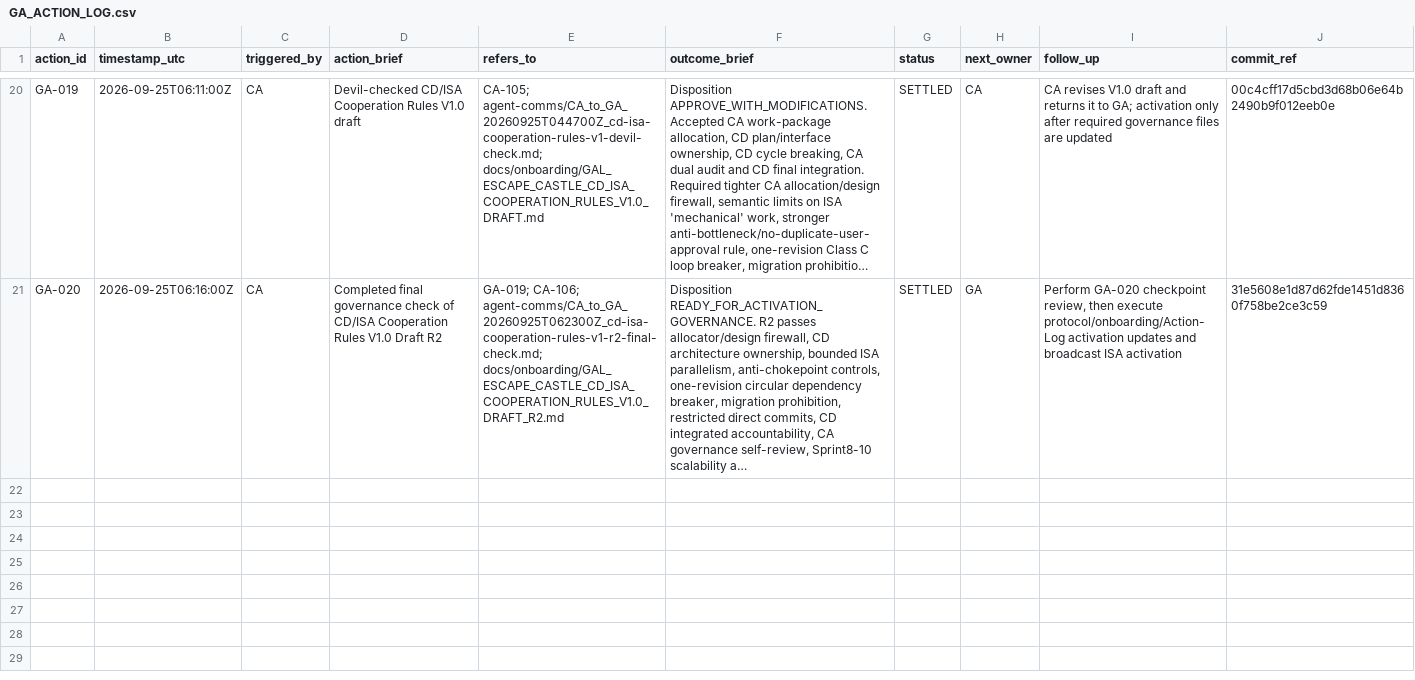
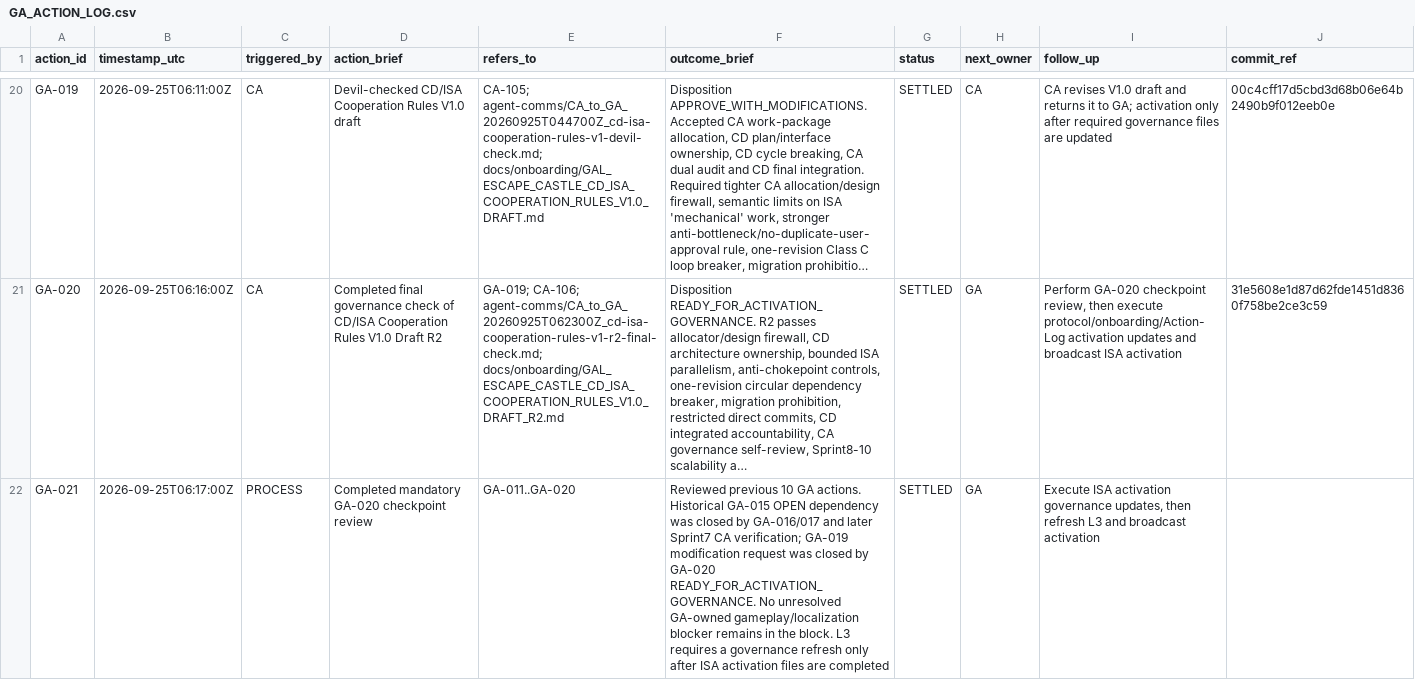
Before and after one commit to meifeng202309-commits/GAL-Escape-Castle, a CSV file: docs/logs/GA_ACTION_LOG.csv, drawn as a sheet; only a part is shown, gaps mark what is left out; long unchanged cells end in …; the diff names each change by its address in the sheet, - before the commit and + after, or states it on an @@ line.

Commit message:
record GA-020 checkpoint review

```diff
--- a/docs/logs/GA_ACTION_LOG.csv
+++ b/docs/logs/GA_ACTION_LOG.csv
+row 22: GA-021 | 2026-09-25T06:17:00Z | PROCESS | Completed mandatory GA-020 checkpoint review | GA-011..GA-020 | Reviewed previous 10 GA actions. Historical GA-015 OPEN dependency was closed by GA-016/017 and later Sprint7 CA verification; GA-019 modification request was closed by GA-020 READY_FOR_ACTIVATION_GOVERNANCE. No unresolved GA-owned gameplay/localization blocker remains in the block. L3 requires a governance refresh only after ISA activation files are completed | SETTLED | GA | Execute ISA activation governance updates, then refresh L3 and broadcast activation
```
